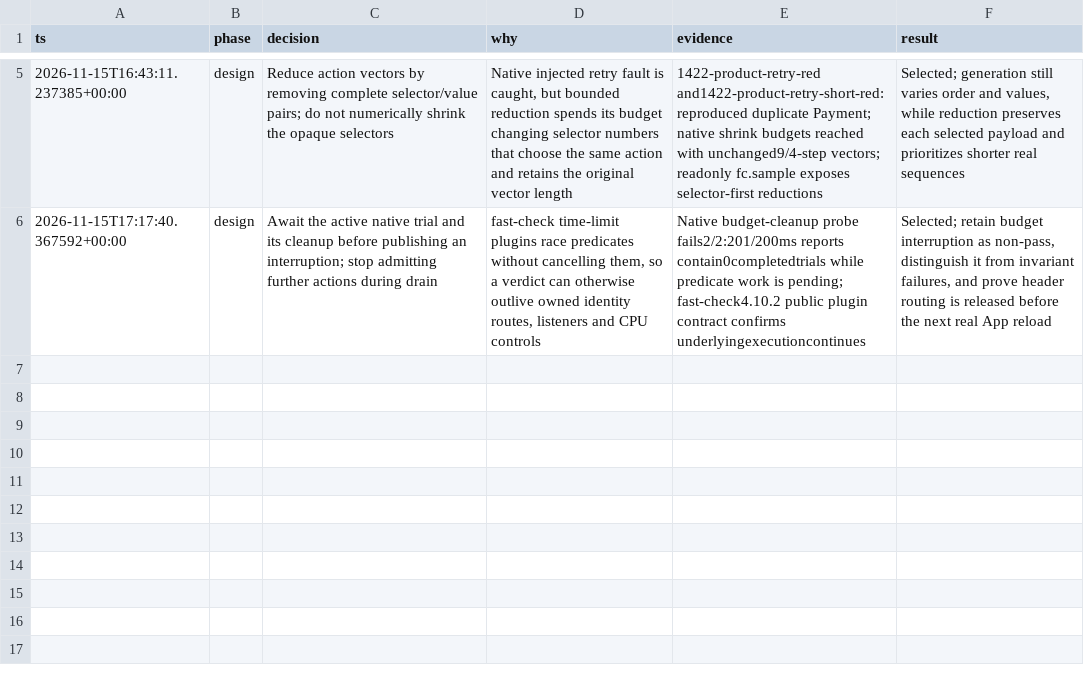
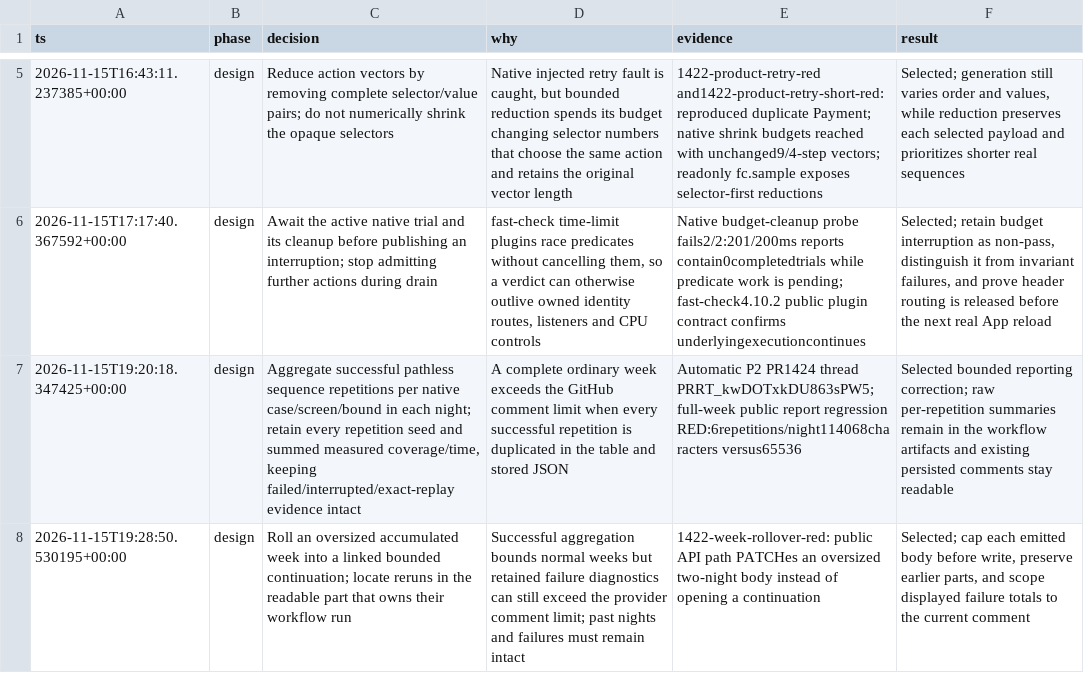
Before and after one commit to Prisma-Prim/PRISMA-PRIM-Suite, a TSV file: .audit/1422.tsv, drawn as a sheet; only a part is shown, gaps mark what is left out; the diff names each change by its address in the sheet, - before the commit and + after, or states it on an @@ line.

Commit message:
fix(1422): bound weekly browser sequence reports

```diff
--- a/.audit/1422.tsv
+++ b/.audit/1422.tsv
+row 7: 2026-11-15T19:20:18.347425+00:00 | design | Aggregate successful pathless sequence repetitions per native case/screen/bound in each night; retain every repetition seed and summed measured coverage/time, keeping failed/interrupted/exact-replay evidence intact | A complete ordinary week exceeds the GitHub comment limit when every successful repetition is duplicated in the table and stored JSON | Automatic P2 PR1424 thread PRRT_kwDOTxkDU863sPW5; full-week public report regression RED:6repetitions/night114068characters versus65536 | Selected bounded reporting correction; raw per-repetition summaries remain in the workflow artifacts and existing persisted comments stay readable
+row 8: 2026-11-15T19:28:50.530195+00:00 | design | Roll an oversized accumulated week into a linked bounded continuation; locate reruns in the readable part that owns their workflow run | Successful aggregation bounds normal weeks but retained failure diagnostics can still exceed the provider comment limit; past nights and failures must remain intact | 1422-week-rollover-red: public API path PATCHes an oversized two-night body instead of opening a continuation | Selected; cap each emitted body before write, preserve earlier parts, and scope displayed failure totals to the current comment
```
Also changed, not shown: 3 other files.
